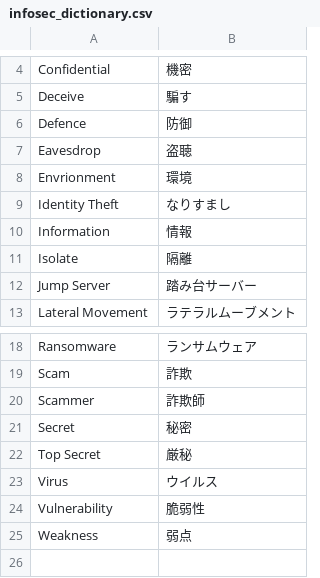
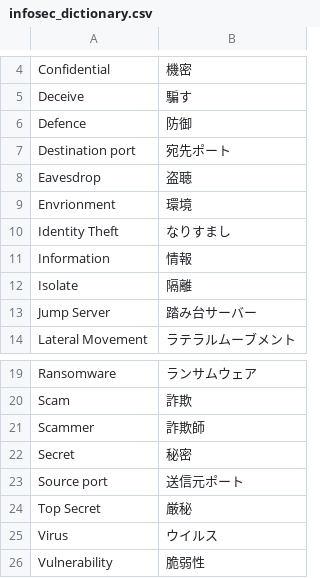
Before and after one commit to LambdaMamba/InfosecDictionary, a CSV file: infosec_dictionary.csv, drawn as a sheet; only a part is shown, gaps mark what is left out; the shorter side is filled out with more unchanged rows.

Commit message:
Update infosec_dictionary.csv

```diff
--- a/infosec_dictionary.csv
+++ b/infosec_dictionary.csv
@@ -6,2 +6,3 @@ Deceive,騙す
 Defence,防御
+Destination port,宛先ポート
 Eavesdrop,盗聴
@@ -21,2 +22,3 @@ Scammer,詐欺師
 Secret,秘密
+Source port,送信元ポート
 Top Secret,厳秘
```
